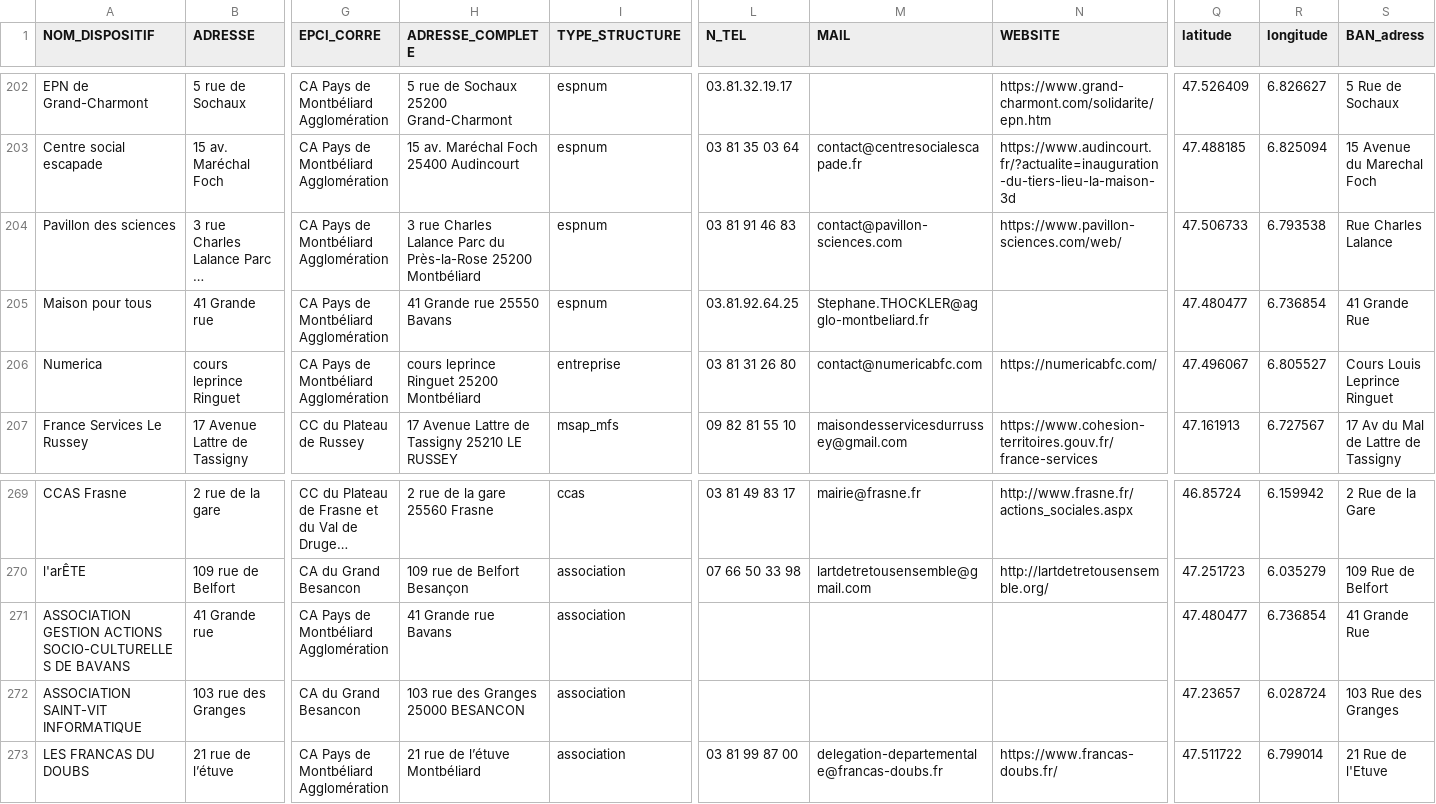
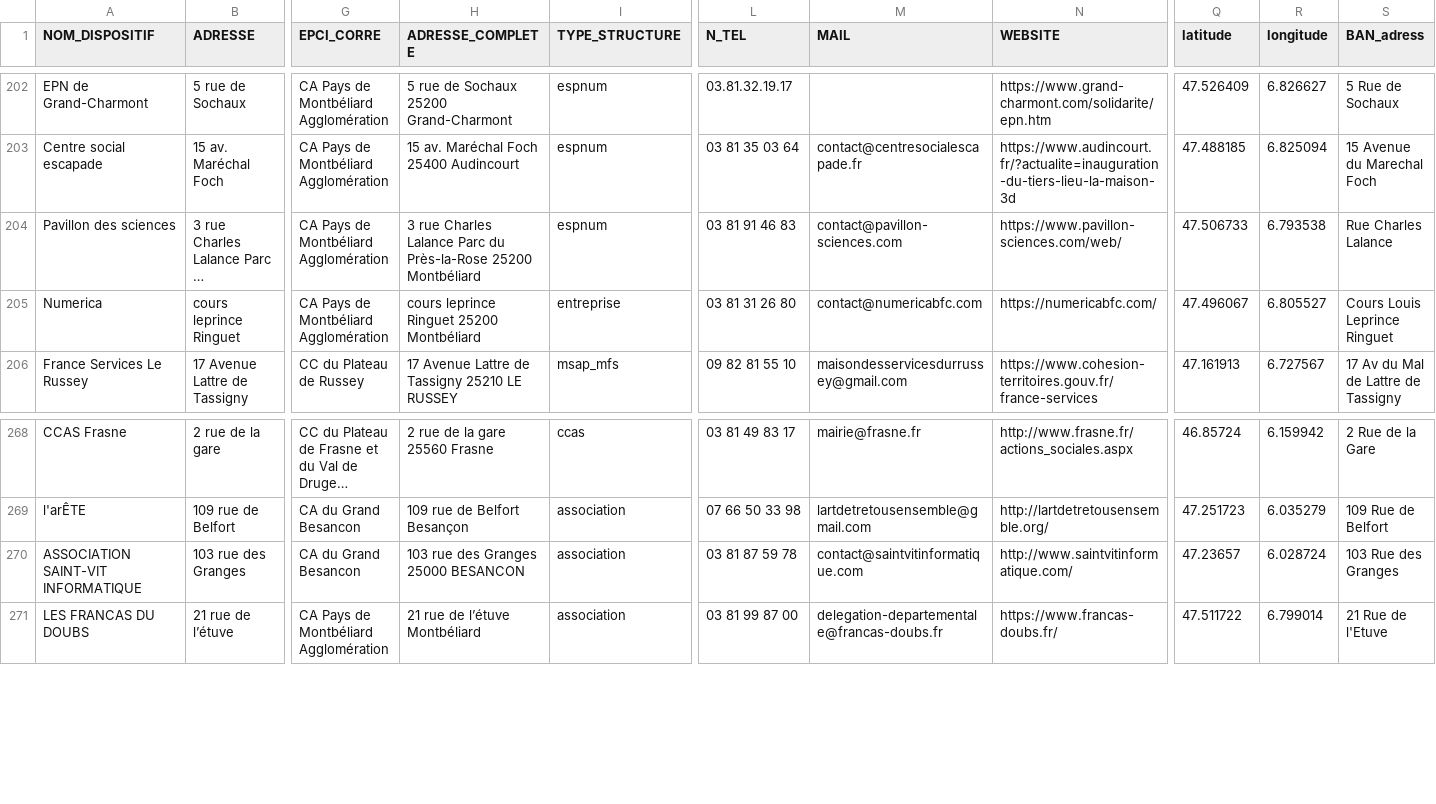
Before and after one commit to multi-coop/data-doubs-inclusion, a CSV file: csv/geocoding/geocoded.csv, drawn as a sheet; only a part is shown, gaps mark what is left out; long unchanged cells end in …; removed rows and columns are numbered as before the commit, all else as after; rows hold the shown columns only; the diff names each change by its address in the sheet, - before the commit and + after, or states it on an @@ line.

Commit message:
Commit on branch 'datami-2024-10-25-geocoded-csv-73ffb26e-aa6d-4fdb-80ee-d59ba1633779' Date: 25/10/2024 Time: 10:38:53

```diff
--- a/csv/geocoding/geocoded.csv
+++ b/csv/geocoding/geocoded.csv
-row 205: Maison pour tous | 41 Grande rue | CA Pays de Montbéliard Agglomération | 41 Grande rue 25550 Bavans | espnum | 03.81.92.64.25 | Stephane.THOCKLER@agglo-montbeliard.fr |  | 47.480477 | 6.736854 | 41 Grande Rue
-row 271: ASSOCIATION GESTION ACTIONS SOCIO-CULTURELLES DE BAVANS | 41 Grande rue | CA Pays de Montbéliard Agglomération | 41 Grande rue Bavans | association |  |  |  | 47.480477 | 6.736854 | 41 Grande Rue
-L270 (N_TEL): (empty)
+L270 (N_TEL): 03 81 87 59 78
-M270 (MAIL): (empty)
+M270 (MAIL): contact@saintvitinformatique.com
-N270 (WEBSITE): (empty)
+N270 (WEBSITE): http://www.saintvitinformatique.com/
```
